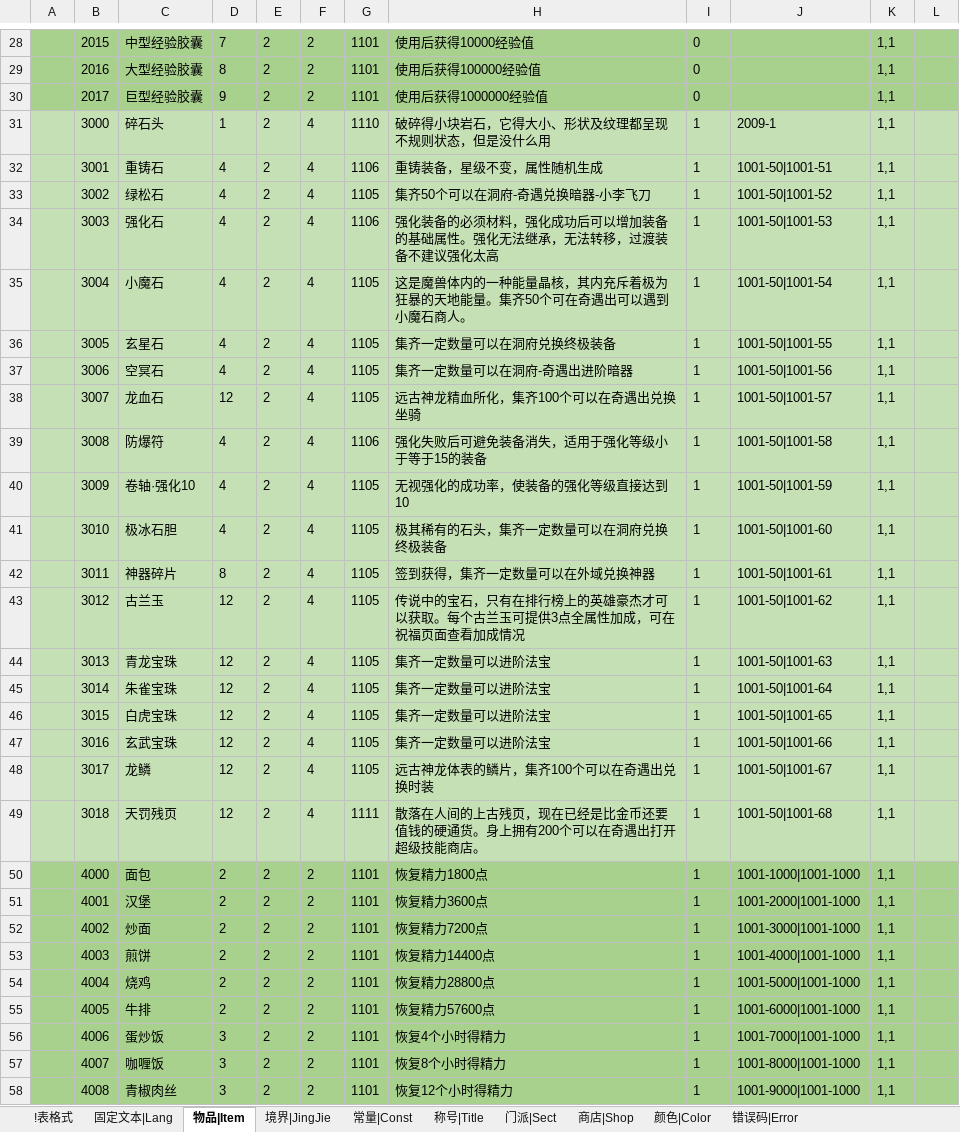
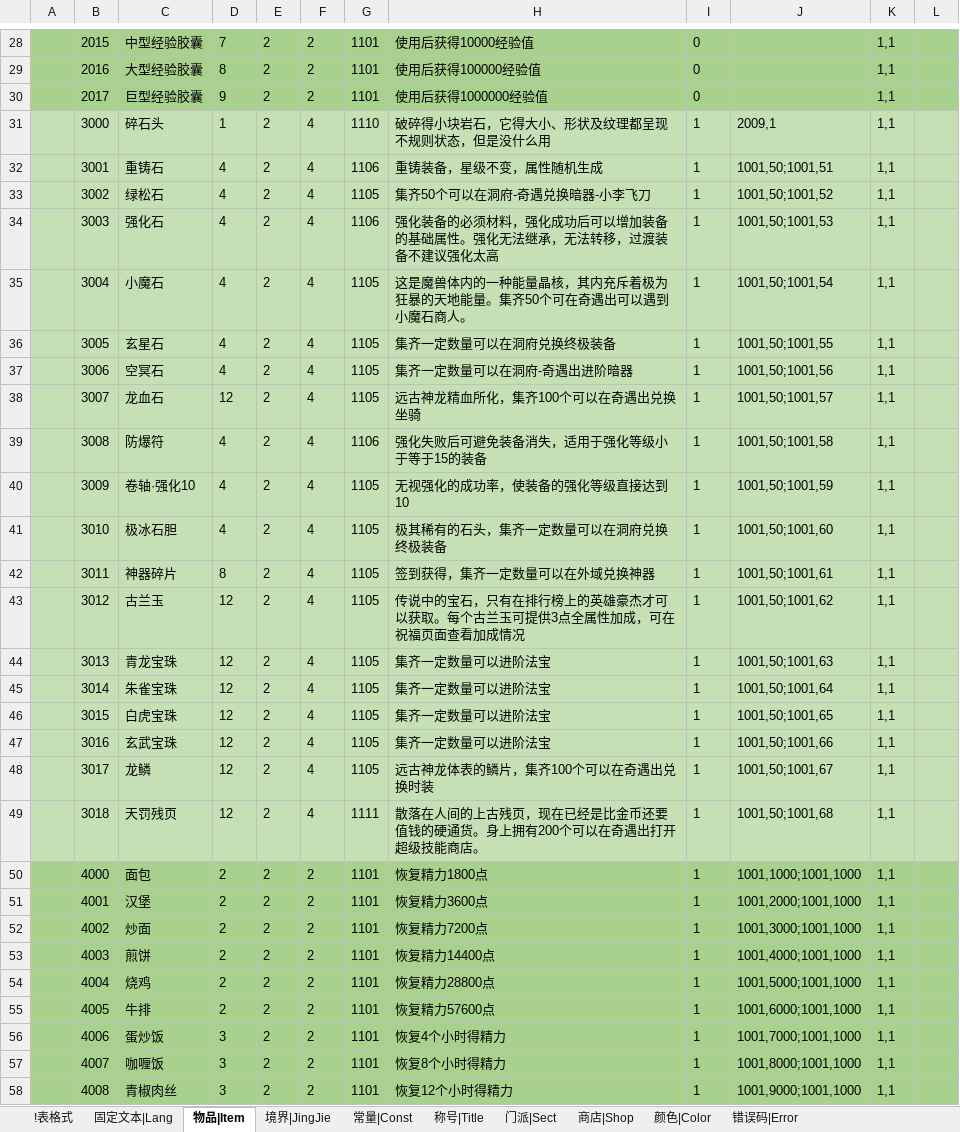
Before and after one commit to ZSKWorld/Laya2.13.1_beta_framework, an Excel workbook: 策划/XiuXian.xlsx, sheet 物品|Item, drawn as a sheet; only a part is shown, gaps mark what is left out; values as stored, in another font and other column widths than the file's, no borders; the diff covers the shown part only; the diff names each change by its address in the sheet, - before the commit and + after, or states it on an @@ line.

```diff
--- a/策划/XiuXian.xlsx (sheet 物品|Item)
+++ b/策划/XiuXian.xlsx (sheet 物品|Item)
-J31: 2009-1
+J31: 2009,1
-J32: 1001-50|1001-51
+J32: 1001,50;1001,51
-J33: 1001-50|1001-52
+J33: 1001,50;1001,52
-J34: 1001-50|1001-53
+J34: 1001,50;1001,53
-J35: 1001-50|1001-54
+J35: 1001,50;1001,54
-J36: 1001-50|1001-55
+J36: 1001,50;1001,55
-J37: 1001-50|1001-56
+J37: 1001,50;1001,56
-J38: 1001-50|1001-57
+J38: 1001,50;1001,57
-J39: 1001-50|1001-58
+J39: 1001,50;1001,58
-J40: 1001-50|1001-59
+J40: 1001,50;1001,59
-J41: 1001-50|1001-60
+J41: 1001,50;1001,60
-J42: 1001-50|1001-61
+J42: 1001,50;1001,61
-J43: 1001-50|1001-62
+J43: 1001,50;1001,62
-J44: 1001-50|1001-63
+J44: 1001,50;1001,63
-J45: 1001-50|1001-64
+J45: 1001,50;1001,64
-J46: 1001-50|1001-65
+J46: 1001,50;1001,65
-J47: 1001-50|1001-66
+J47: 1001,50;1001,66
-J48: 1001-50|1001-67
+J48: 1001,50;1001,67
-J49: 1001-50|1001-68
+J49: 1001,50;1001,68
-J50: 1001-1000|1001-1000
+J50: 1001,1000;1001,1000
-J51: 1001-2000|1001-1000
+J51: 1001,2000;1001,1000
-J52: 1001-3000|1001-1000
+J52: 1001,3000;1001,1000
-J53: 1001-4000|1001-1000
+J53: 1001,4000;1001,1000
-J54: 1001-5000|1001-1000
+J54: 1001,5000;1001,1000
-J55: 1001-6000|1001-1000
+J55: 1001,6000;1001,1000
-J56: 1001-7000|1001-1000
+J56: 1001,7000;1001,1000
-J57: 1001-8000|1001-1000
+J57: 1001,8000;1001,1000
-J58: 1001-9000|1001-1000
+J58: 1001,9000;1001,1000
```
Also changed, not shown: 335 edited cells elsewhere in this sheet, 9 other files.
